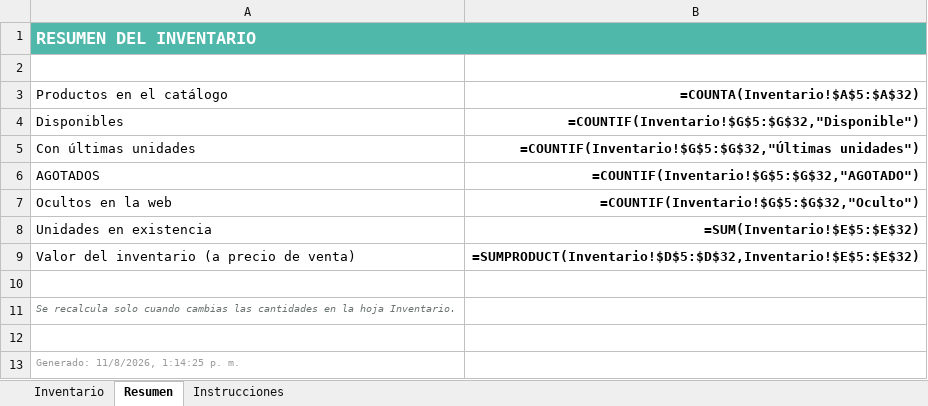
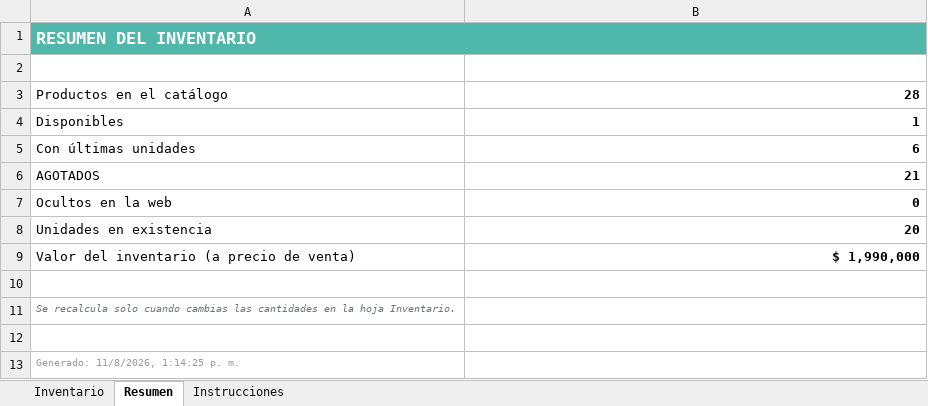
Before and after one commit to jbowser121-cpu/garaje-de-rochi, an Excel workbook: inventario.xlsx, sheet Resumen, drawn as a sheet; values as stored, in another font and other column widths than the file's, no borders; formulas without a stored value are shown as written; the diff names each change by its address in the sheet, - before the commit and + after, or states it on an @@ line.

Commit message:
Actualizar inventario (1 cambios)

```diff
--- a/inventario.xlsx (sheet Resumen)
+++ b/inventario.xlsx (sheet Resumen)
-B3: =COUNTA(Inventario!$A$5:$A$32)
+B3: 28
-B4: =COUNTIF(Inventario!$G$5:$G$32,"Disponible")
+B4: 1
-B5: =COUNTIF(Inventario!$G$5:$G$32,"Últimas unidades")
+B5: 6
-B6: =COUNTIF(Inventario!$G$5:$G$32,"AGOTADO")
+B6: 21
-B7: =COUNTIF(Inventario!$G$5:$G$32,"Oculto")
+B7: 0
-B8: =SUM(Inventario!$E$5:$E$32)
+B8: 20
-B9: =SUMPRODUCT(Inventario!$D$5:$D$32,Inventario!$E$5:$E$32)
+B9: $ 1,990,000
```
Also changed, not shown: sheet Inventario, 2 other files.
